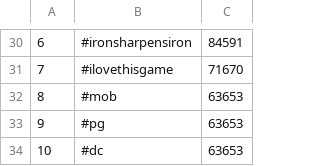
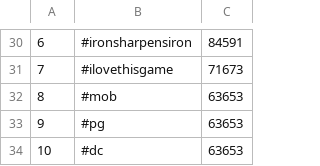
Before and after one commit to jwang93/hashmash, a CSV file: app/csvs/results.csv, drawn as a sheet; only a part is shown, gaps mark what is left out; the diff covers the shown part only; the diff names each change by its address in the sheet, - before the commit and + after, or states it on an @@ line.

```diff
--- a/app/csvs/results.csv
+++ b/app/csvs/results.csv
-C31: 71670
+C31: 71673
```
Also changed, not shown: 26 edited cells elsewhere in this file, 4 other files.
